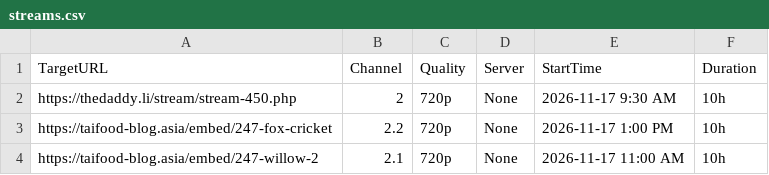
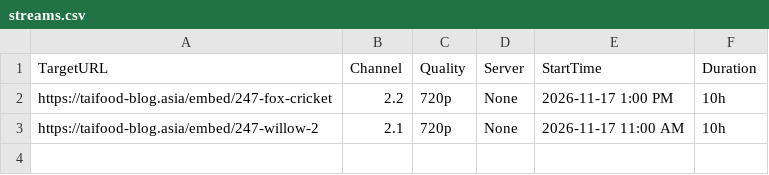
Before and after one commit to poorpeople-cmd/na-poyeeegooo, a CSV file: streams.csv, drawn as a sheet; the diff names each change by its address in the sheet, - before the commit and + after, or states it on an @@ line.

```diff
--- a/streams.csv
+++ b/streams.csv
-row 2: https://thedaddy.li/stream/stream-450.php | 2 | 720p | None | 2026-11-17 9:30 AM | 10h
```
